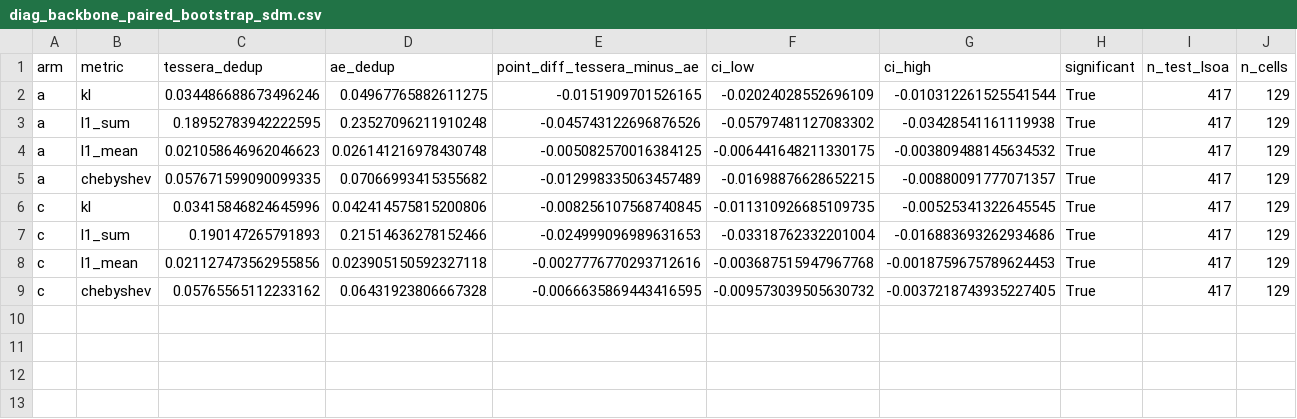
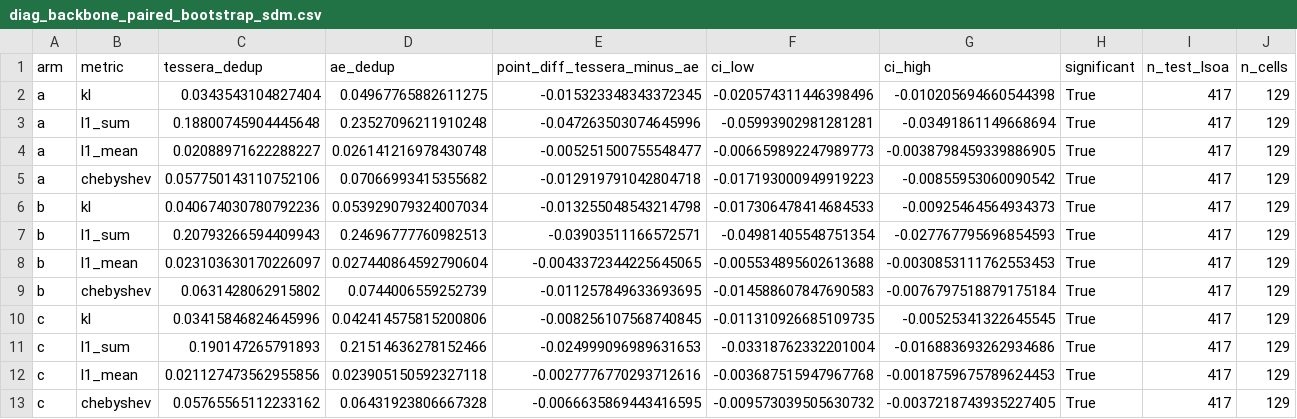
Before and after one commit to Strad5y/ee-clip-thesis, a CSV file: results/diag_backbone_paired_bootstrap_sdm.csv, drawn as a sheet.

```diff
--- a/results/diag_backbone_paired_bootstrap_sdm.csv
+++ b/results/diag_backbone_paired_bootstrap_sdm.csv
@@ -1,6 +1,10 @@
 arm,metric,tessera_dedup,ae_dedup,point_diff_tessera_minus_ae,ci_low,ci_high,significant,n_test_lsoa,n_cells
-a,kl,0.034486688673496246,0.04967765882611275,-0.0151909701526165,-0.02024028552696109,-0.010312261525541544,True,417,129
-a,l1_sum,0.18952783942222595,0.23527096211910248,-0.045743122696876526,-0.05797481127083302,-0.03428541161119938,True,417,129
-a,l1_mean,0.021058646962046623,0.026141216978430748,-0.005082570016384125,-0.006441648211330175,-0.003809488145634532,True,417,129
-a,chebyshev,0.057671599090099335,0.07066993415355682,-0.012998335063457489,-0.01698876628652215,-0.00880091777071357,True,417,129
+a,kl,0.0343543104827404,0.04967765882611275,-0.015323348343372345,-0.020574311446398496,-0.010205694660544398,True,417,129
+a,l1_sum,0.18800745904445648,0.23527096211910248,-0.047263503074645996,-0.05993902981281281,-0.03491861149668694,True,417,129
+a,l1_mean,0.02088971622288227,0.026141216978430748,-0.005251500755548477,-0.006659892247989773,-0.0038798459339886905,True,417,129
+a,chebyshev,0.057750143110752106,0.07066993415355682,-0.012919791042804718,-0.017193000949919223,-0.00855953060090542,True,417,129
+b,kl,0.040674030780792236,0.053929079324007034,-0.013255048543214798,-0.017306478414684533,-0.00925464564934373,True,417,129
+b,l1_sum,0.20793266594409943,0.24696777760982513,-0.03903511166572571,-0.04981405548751354,-0.027767795696854593,True,417,129
+b,l1_mean,0.023103630170226097,0.027440864592790604,-0.0043372344225645065,-0.005534895602613688,-0.0030853111762553453,True,417,129
+b,chebyshev,0.0631428062915802,0.0744006559252739,-0.011257849633693695,-0.014588607847690583,-0.0076797518879175184,True,417,129
 c,kl,0.03415846824645996,0.042414575815200806,-0.008256107568740845,-0.011310926685109735,-0.00525341322645545,True,417,129
```
Also changed, not shown: 5 other files.
